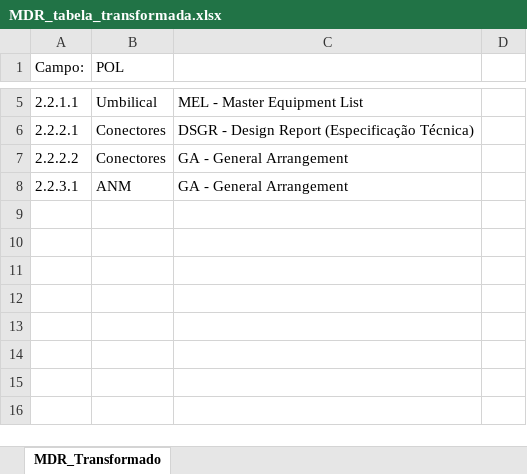
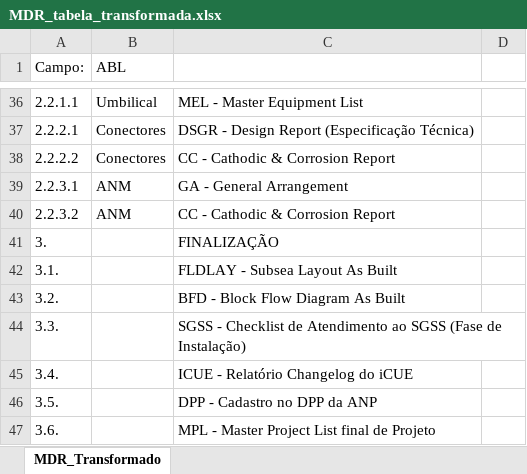
Before and after one commit to lfpbarros/mdr, an Excel workbook: MDR_tabela_transformada.xlsx, sheet MDR_Transformado, drawn as a sheet; only a part is shown, gaps mark what is left out; values as stored, in another font and other column widths than the file's, no borders; addresses are those after the commit; the diff covers the shown part only; the diff names each change by its address in the sheet, - before the commit and + after, or states it on an @@ line.

```diff
--- a/MDR_tabela_transformada.xlsx (sheet MDR_Transformado)
+++ b/MDR_tabela_transformada.xlsx (sheet MDR_Transformado)
-B1: POL
+B1: ABL
-C38: GA - General Arrangement
+C38: CC - Cathodic & Corrosion Report
+row 40: 2.2.3.2 | ANM | CC - Cathodic & Corrosion Report
+row 41: 3. |  | FINALIZAÇÃO
+row 42: 3.1. |  | FLDLAY - Subsea Layout As Built
+row 43: 3.2. |  | BFD - Block Flow Diagram As Built
+row 44: 3.3. |  | SGSS - Checklist de Atendimento ao SGSS (Fase de Instalação)
+row 45: 3.4. |  | ICUE - Relatório Changelog do iCUE
+row 46: 3.5. |  | DPP - Cadastro no DPP da ANP
+row 47: 3.6. |  | MPL - Master Project List final de Projeto
```
Also changed, not shown: 31 added rows, 2 edited cells and cell formats elsewhere in this sheet, 1 other file.
